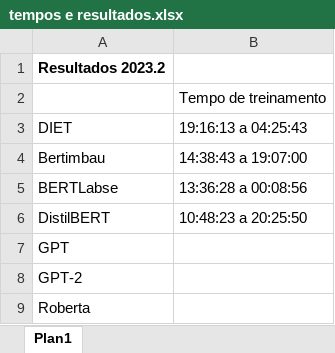
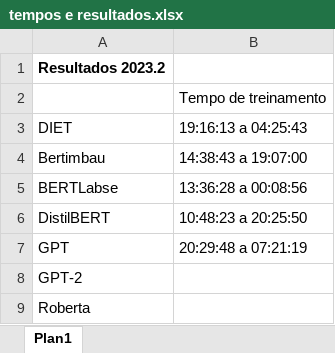
Before and after one commit to ormaza/SiaiBot, an Excel workbook: tempos e resultados.xlsx, sheet Plan1, drawn as a sheet; values as stored, in another font and other column widths than the file's, no borders; the diff names each change by its address in the sheet, - before the commit and + after, or states it on an @@ line.

Commit message:
add resultado

```diff
--- a/tempos e resultados.xlsx (sheet Plan1)
+++ b/tempos e resultados.xlsx (sheet Plan1)
-B7 (19:16:13 a 04:25:43): (empty)
+B7 (19:16:13 a 04:25:43): 20:29:48 a 07:21:19
```
